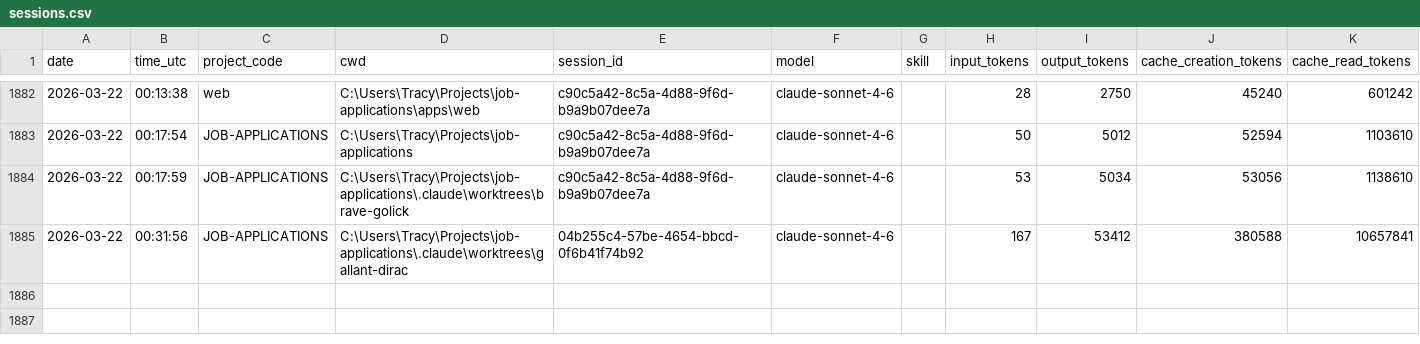
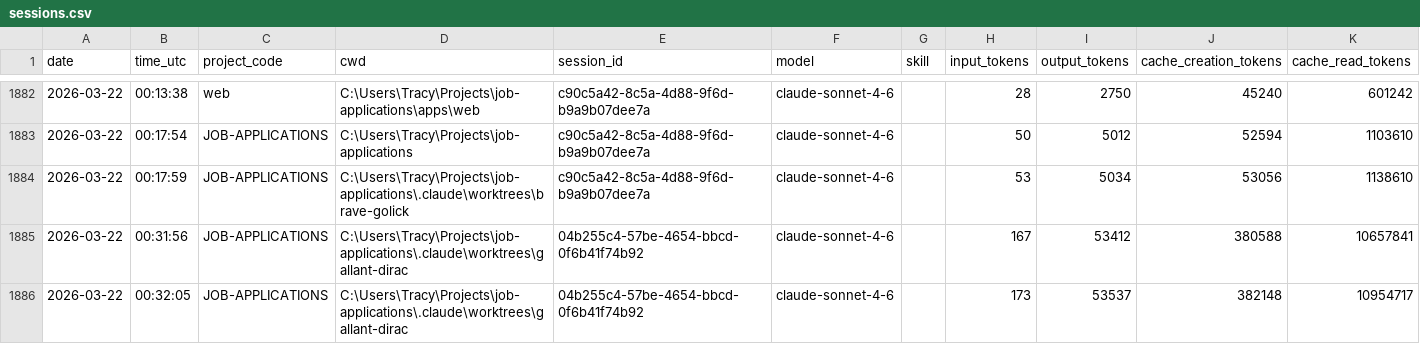
Before and after one commit to jrhoades1/claude-tracking, a CSV file: sessions.csv, drawn as a sheet; only a part is shown, gaps mark what is left out.

```diff
--- a/sessions.csv
+++ b/sessions.csv
@@ -1885 +1885,2 @@ date,time_utc,project_code,cwd,session_id,model,skill,input_tokens,output_tokens
 2026-03-22,00:31:56,JOB-APPLICATIONS,C:\Users\Tracy\Projects\job-applications\.claude\worktrees\gallant-dirac,04b255c4-57be-4654-bbcd-0f6b41f74b92,claude-sonnet-4-6,,167,53412,380588,10657841
+2026-03-22,00:32:05,JOB-APPLICATIONS,C:\Users\Tracy\Projects\job-applications\.claude\worktrees\gallant-dirac,04b255c4-57be-4654-bbcd-0f6b41f74b92,claude-sonnet-4-6,,173,53537,382148,10954717
```
Also changed, not shown: 1 other file.
